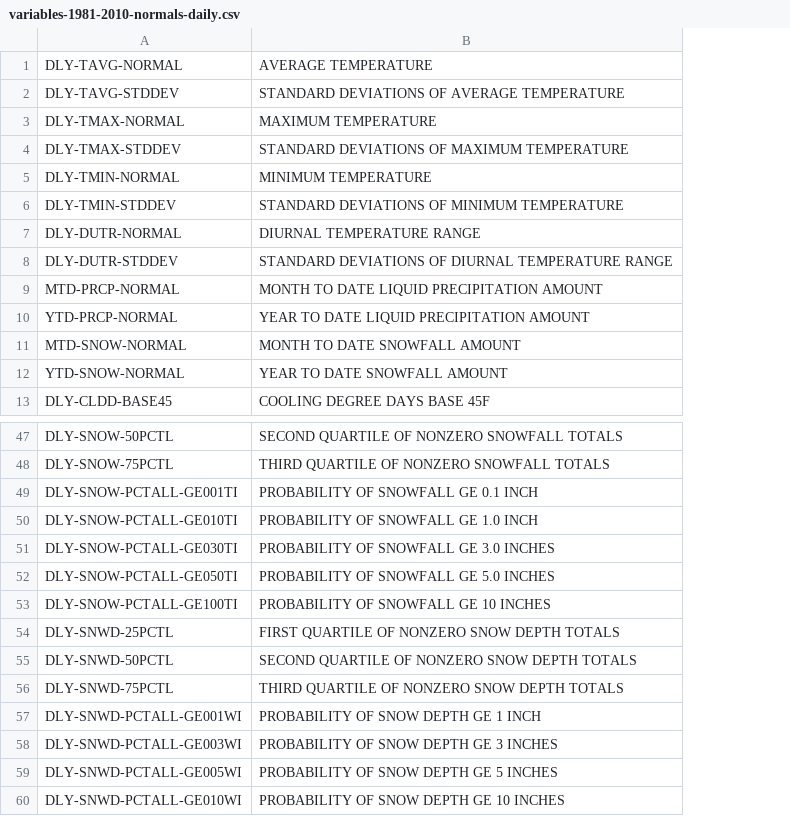
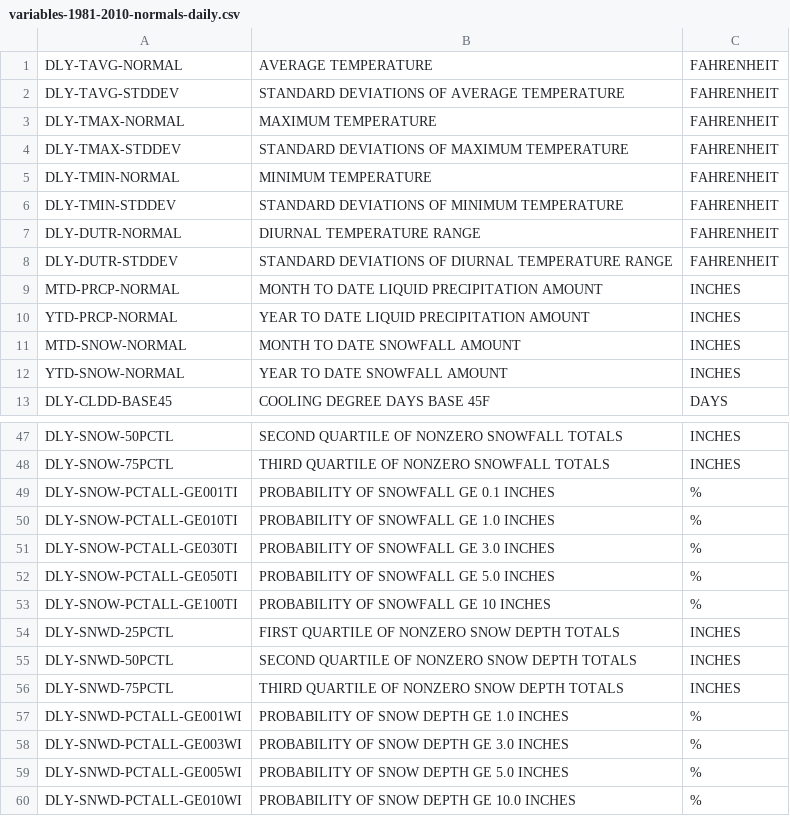
Before and after one commit to IronRedDragn/Climate-Normals, a CSV file: txt_files/variables/variables-1981-2010-normals-daily.csv, drawn as a sheet; only a part is shown, gaps mark what is left out; the diff names each change by its address in the sheet, - before the commit and + after, or states it on an @@ line.

```diff
--- a/txt_files/variables/variables-1981-2010-normals-daily.csv
+++ b/txt_files/variables/variables-1981-2010-normals-daily.csv
+column C, rows 1-13: FAHRENHEIT | FAHRENHEIT | FAHRENHEIT | FAHRENHEIT | FAHRENHEIT | FAHRENHEIT | FAHRENHEIT | FAHRENHEIT | INCHES | INCHES | INCHES | INCHES | DAYS; rows 47-60: INCHES | INCHES | % | % | % | % | % | INCHES | INCHES | INCHES | % | % | % | %
-B49: PROBABILITY OF SNOWFALL GE 0.1 INCH
+B49: PROBABILITY OF SNOWFALL GE 0.1 INCHES
-B50: PROBABILITY OF SNOWFALL GE 1.0 INCH
+B50: PROBABILITY OF SNOWFALL GE 1.0 INCHES
-B57: PROBABILITY OF SNOW DEPTH GE 1 INCH
+B57: PROBABILITY OF SNOW DEPTH GE 1.0 INCHES
-B58: PROBABILITY OF SNOW DEPTH GE 3 INCHES
+B58: PROBABILITY OF SNOW DEPTH GE 3.0 INCHES
-B59: PROBABILITY OF SNOW DEPTH GE 5 INCHES
+B59: PROBABILITY OF SNOW DEPTH GE 5.0 INCHES
-B60: PROBABILITY OF SNOW DEPTH GE 10 INCHES
+B60: PROBABILITY OF SNOW DEPTH GE 10.0 INCHES
```
Also changed, not shown: txt_files/variables/variables-1981-2010-normals-hourly.csv, txt_files/variables/variables-1981-2010-normals-monthly.csv, 7 other files.
